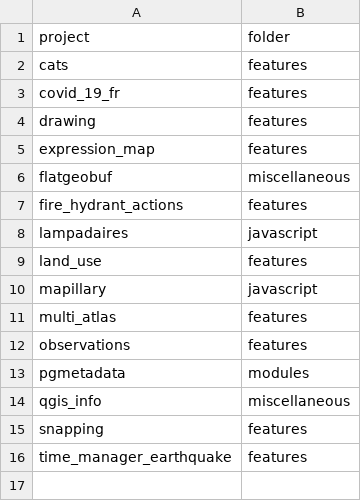
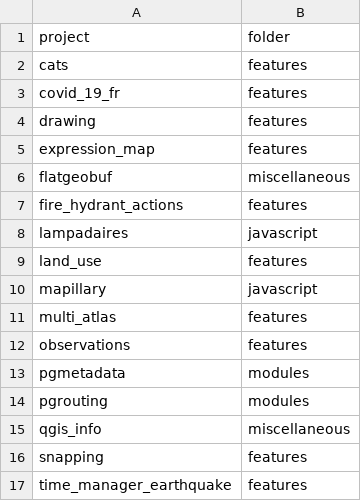
Before and after one commit to 3liz/lizmap-web-client-demo, a CSV file: projects/mapping.csv, drawn as a sheet; the diff names each change by its address in the sheet, - before the commit and + after, or states it on an @@ line.

```diff
--- a/projects/mapping.csv
+++ b/projects/mapping.csv
+row 14: pgrouting | modules
```
Also changed, not shown: 8 other files.
